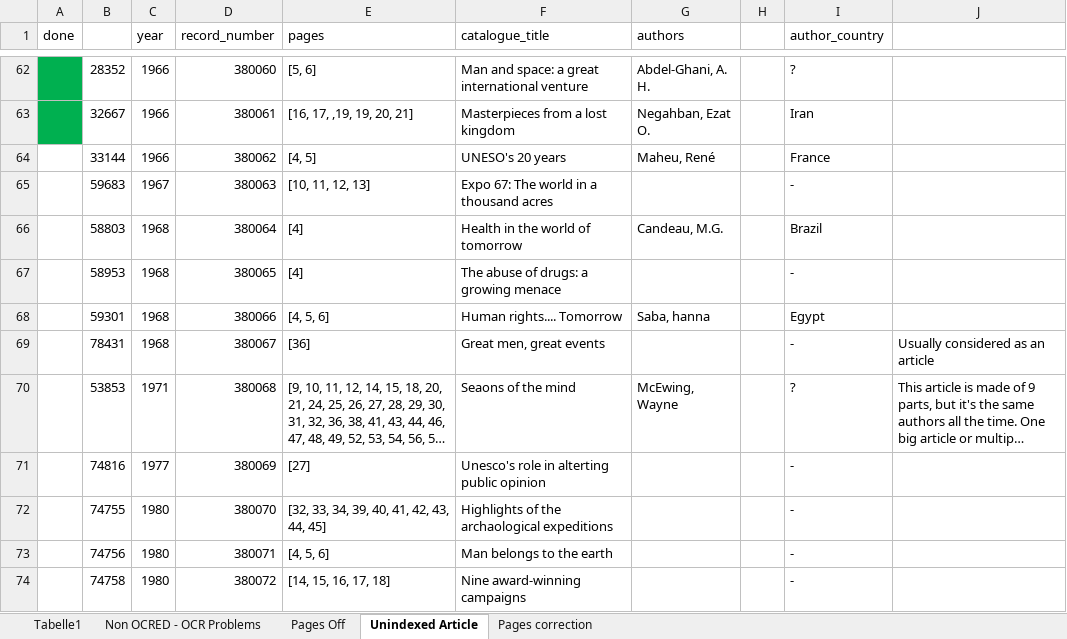
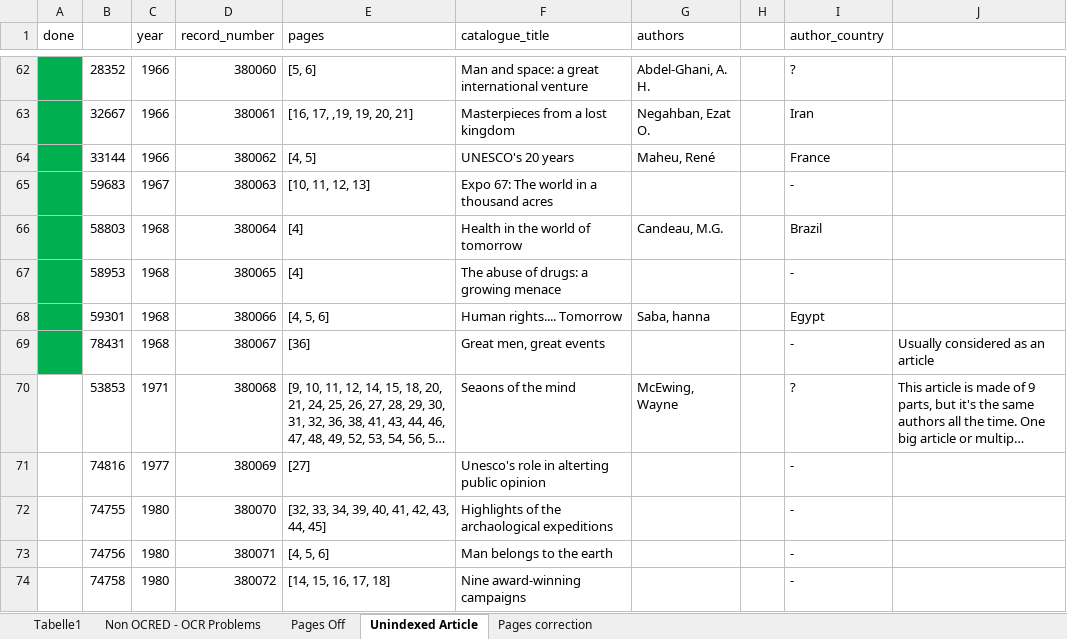
Before and after one commit to inidun/tagged_courier, an Excel workbook: annotation.xlsx, sheet Unindexed Article, drawn as a sheet; only a part is shown, gaps mark what is left out; long unchanged cells end in …; values as stored, in another font and other column widths than the file's, no borders; the diff names each change by its address in the sheet, - before the commit and + after, or states it on an @@ line.

Commit message:
Add files via upload

```diff
--- a/annotation.xlsx (sheet Unindexed Article)
+++ b/annotation.xlsx (sheet Unindexed Article)
-A64:A69 fill: none
+A64:A69 fill: #00B050
-F64 (catalogue_title): UNESO's 20 years
+F64 (catalogue_title): UNESCO's 20 years
```
